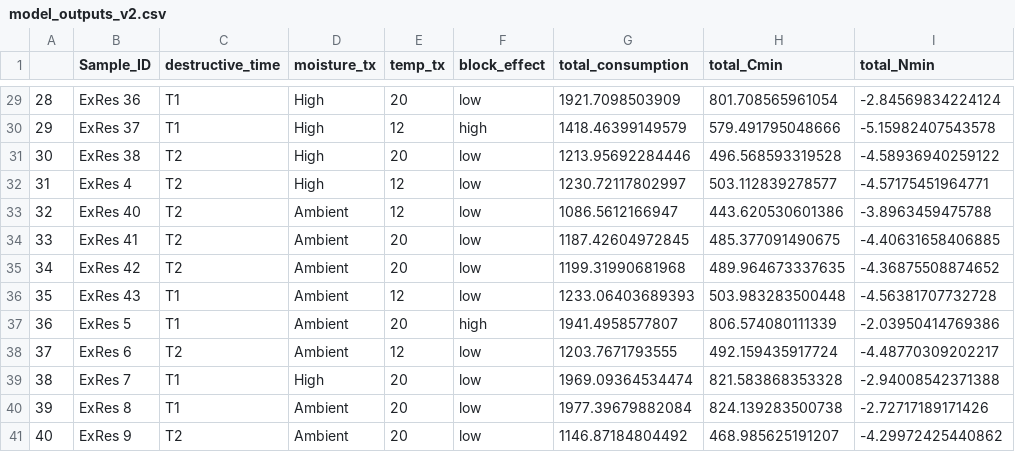
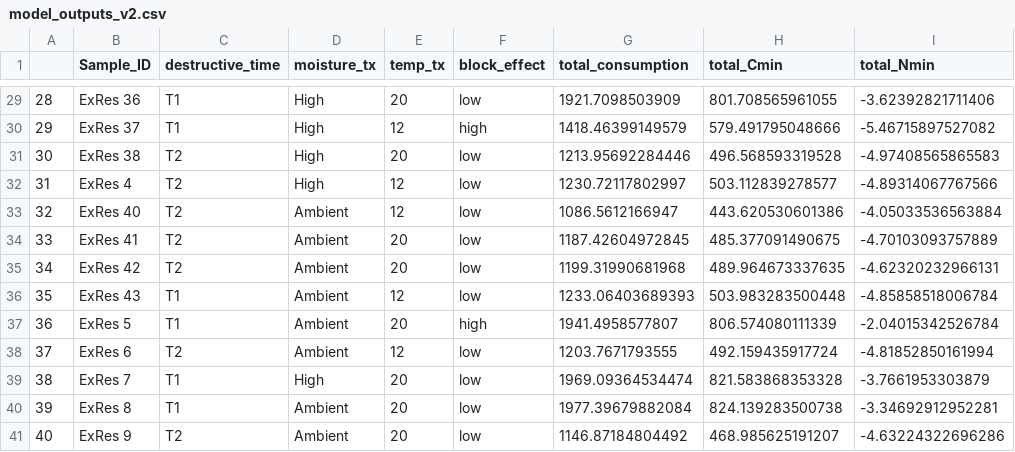
Before and after one commit to trevor-lyman/thesis, a CSV file: Outputs/model_outputs_v2.csv, drawn as a sheet; only a part is shown, gaps mark what is left out; the diff covers the shown part only.

```diff
--- a/Outputs/model_outputs_v2.csv
+++ b/Outputs/model_outputs_v2.csv
@@ -29,13 +29,13 @@
-"28","ExRes 36","T1","High",20,"low","1921.7098503909","801.708565961054","-2.84569834224124"
-"29","ExRes 37","T1","High",12,"high","1418.46399149579","579.491795048666","-5.15982407543578"
-"30","ExRes 38","T2","High",20,"low","1213.95692284446","496.568593319528","-4.58936940259122"
-"31","ExRes 4","T2","High",12,"low","1230.72117802997","503.112839278577","-4.57175451964771"
-"32","ExRes 40","T2","Ambient",12,"low","1086.5612166947","443.620530601386","-3.8963459475788"
-"33","ExRes 41","T2","Ambient",20,"low","1187.42604972845","485.377091490675","-4.40631658406885"
-"34","ExRes 42","T2","Ambient",20,"low","1199.31990681968","489.964673337635","-4.36875508874652"
-"35","ExRes 43","T1","Ambient",12,"low","1233.06403689393","503.983283500448","-4.56381707732728"
-"36","ExRes 5","T1","Ambient",20,"high","1941.4958577807","806.574080111339","-2.03950414769386"
-"37","ExRes 6","T2","Ambient",12,"low","1203.7671793555","492.159435917724","-4.48770309202217"
-"38","ExRes 7","T1","High",20,"low","1969.09364534474","821.583868353328","-2.94008542371388"
-"39","ExRes 8","T1","Ambient",20,"low","1977.39679882084","824.139283500738","-2.72717189171426"
-"40","ExRes 9","T2","Ambient",20,"low","1146.87184804492","468.985625191207","-4.29972425440862"
+"28","ExRes 36","T1","High",20,"low","1921.7098503909","801.708565961055","-3.62392821711406"
+"29","ExRes 37","T1","High",12,"high","1418.46399149579","579.491795048666","-5.46715897527082"
+"30","ExRes 38","T2","High",20,"low","1213.95692284446","496.568593319528","-4.97408565865583"
+"31","ExRes 4","T2","High",12,"low","1230.72117802997","503.112839278577","-4.89314067767566"
+"32","ExRes 40","T2","Ambient",12,"low","1086.5612166947","443.620530601386","-4.05033536563884"
+"33","ExRes 41","T2","Ambient",20,"low","1187.42604972845","485.377091490675","-4.70103093757889"
+"34","ExRes 42","T2","Ambient",20,"low","1199.31990681968","489.964673337635","-4.62320232966131"
+"35","ExRes 43","T1","Ambient",12,"low","1233.06403689393","503.983283500448","-4.85858518006784"
+"36","ExRes 5","T1","Ambient",20,"high","1941.4958577807","806.574080111339","-2.04015342526784"
+"37","ExRes 6","T2","Ambient",12,"low","1203.7671793555","492.159435917724","-4.81852850161994"
+"38","ExRes 7","T1","High",20,"low","1969.09364534474","821.583868353328","-3.7661953303879"
+"39","ExRes 8","T1","Ambient",20,"low","1977.39679882084","824.139283500738","-3.34692912952281"
+"40","ExRes 9","T2","Ambient",20,"low","1146.87184804492","468.985625191207","-4.63224322696286"
```
Also changed, not shown: 29 edited cells elsewhere in this file, Outputs/T0_models.csv, Outputs/enzyme_outputs.csv, 10 other files.
